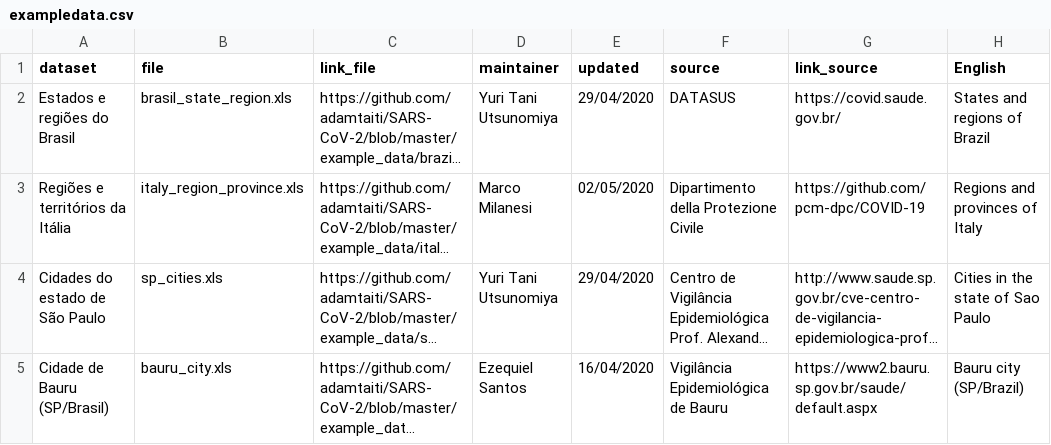
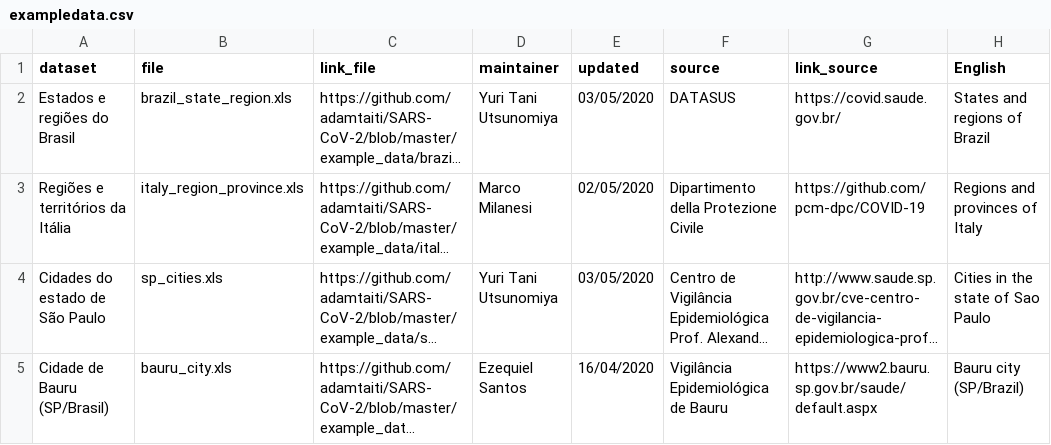
Before and after one commit to adamtaiti/SARS-CoV-2, a CSV file: example_data/exampledata.csv, drawn as a sheet; only a part is shown; long unchanged cells end in …; the diff names each change by its address in the sheet, - before the commit and + after, or states it on an @@ line.

Commit message:
Update exampledata.csv

```diff
--- a/example_data/exampledata.csv
+++ b/example_data/exampledata.csv
-B2 (file): brasil_state_region.xls
+B2 (file): brazil_state_region.xls
-E2 (updated): 29/04/2020
+E2 (updated): 03/05/2020
-E4 (updated): 29/04/2020
+E4 (updated): 03/05/2020
```
